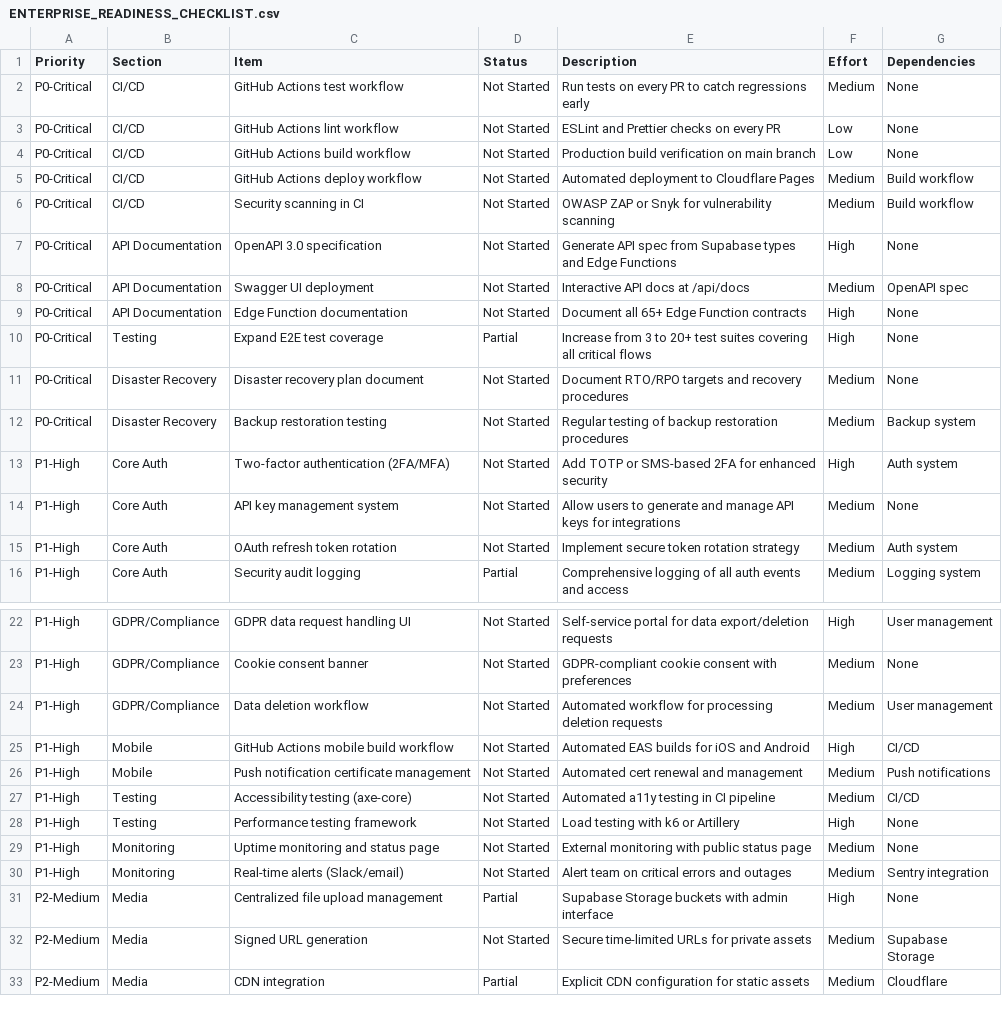
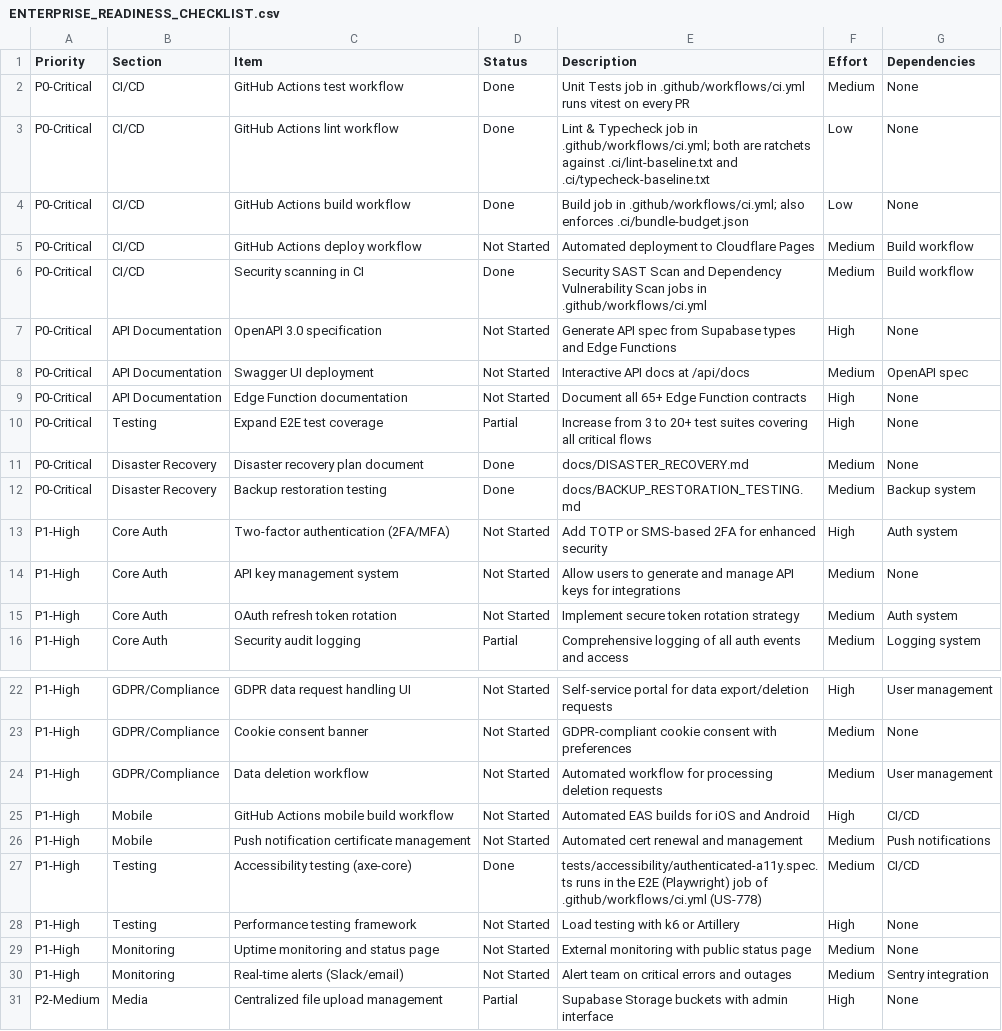
Before and after one commit to dj-pearson/empty-stage-starter, a CSV file: ENTERPRISE_READINESS_CHECKLIST.csv, drawn as a sheet; only a part is shown, gaps mark what is left out; the shorter side is filled out with more unchanged rows.

```diff
--- a/ENTERPRISE_READINESS_CHECKLIST.csv
+++ b/ENTERPRISE_READINESS_CHECKLIST.csv
@@ -1,7 +1,7 @@
 Priority,Section,Item,Status,Description,Effort,Dependencies
-P0-Critical,CI/CD,GitHub Actions test workflow,Not Started,Run tests on every PR to catch regressions early,Medium,None
-P0-Critical,CI/CD,GitHub Actions lint workflow,Not Started,ESLint and Prettier checks on every PR,Low,None
-P0-Critical,CI/CD,GitHub Actions build workflow,Not Started,Production build verification on main branch,Low,None
+P0-Critical,CI/CD,GitHub Actions test workflow,Done,Unit Tests job in .github/workflows/ci.yml runs vitest on every PR,Medium,None
+P0-Critical,CI/CD,GitHub Actions lint workflow,Done,Lint & Typecheck job in .github/workflows/ci.yml; both are ratchets against .ci/lint-baseline.txt and .ci/typecheck-baseline.txt,Low,None
+P0-Critical,CI/CD,GitHub Actions build workflow,Done,Build job in .github/workflows/ci.yml; also enforces .ci/bundle-budget.json,Low,None
 P0-Critical,CI/CD,GitHub Actions deploy workflow,Not Started,Automated deployment to Cloudflare Pages,Medium,Build workflow
-P0-Critical,CI/CD,Security scanning in CI,Not Started,OWASP ZAP or Snyk for vulnerability scanning,Medium,Build workflow
+P0-Critical,CI/CD,Security scanning in CI,Done,Security SAST Scan and Dependency Vulnerability Scan jobs in .github/workflows/ci.yml,Medium,Build workflow
 P0-Critical,API Documentation,OpenAPI 3.0 specification,Not Started,Generate API spec from Supabase types and Edge Functions,High,None
@@ -10,4 +10,4 @@ P0-Critical,API Documentation,Edge Function documentation,Not Started,Document a
 P0-Critical,Testing,Expand E2E test coverage,Partial,Increase from 3 to 20+ test suites covering all critical flows,High,None
-P0-Critical,Disaster Recovery,Disaster recovery plan document,Not Started,Document RTO/RPO targets and recovery procedures,Medium,None
-P0-Critical,Disaster Recovery,Backup restoration testing,Not Started,Regular testing of backup restoration procedures,Medium,Backup system
+P0-Critical,Disaster Recovery,Disaster recovery plan document,Done,docs/DISASTER_RECOVERY.md,Medium,None
+P0-Critical,Disaster Recovery,Backup restoration testing,Done,docs/BACKUP_RESTORATION_TESTING.md,Medium,Backup system
 P1-High,Core Auth,Two-factor authentication (2FA/MFA),Not Started,Add TOTP or SMS-based 2FA for enhanced security,High,Auth system
@@ -26,3 +26,3 @@ P1-High,Mobile,GitHub Actions mobile build workflow,Not Started,Automated EAS bu
 P1-High,Mobile,Push notification certificate management,Not Started,Automated cert renewal and management,Medium,Push notifications
-P1-High,Testing,Accessibility testing (axe-core),Not Started,Automated a11y testing in CI pipeline,Medium,CI/CD
+P1-High,Testing,Accessibility testing (axe-core),Done,tests/accessibility/authenticated-a11y.spec.ts runs in the E2E (Playwright) job of .github/workflows/ci.yml (US-778),Medium,CI/CD
 P1-High,Testing,Performance testing framework,Not Started,Load testing with k6 or Artillery,High,None
```
Also changed, not shown: 7 other files.
